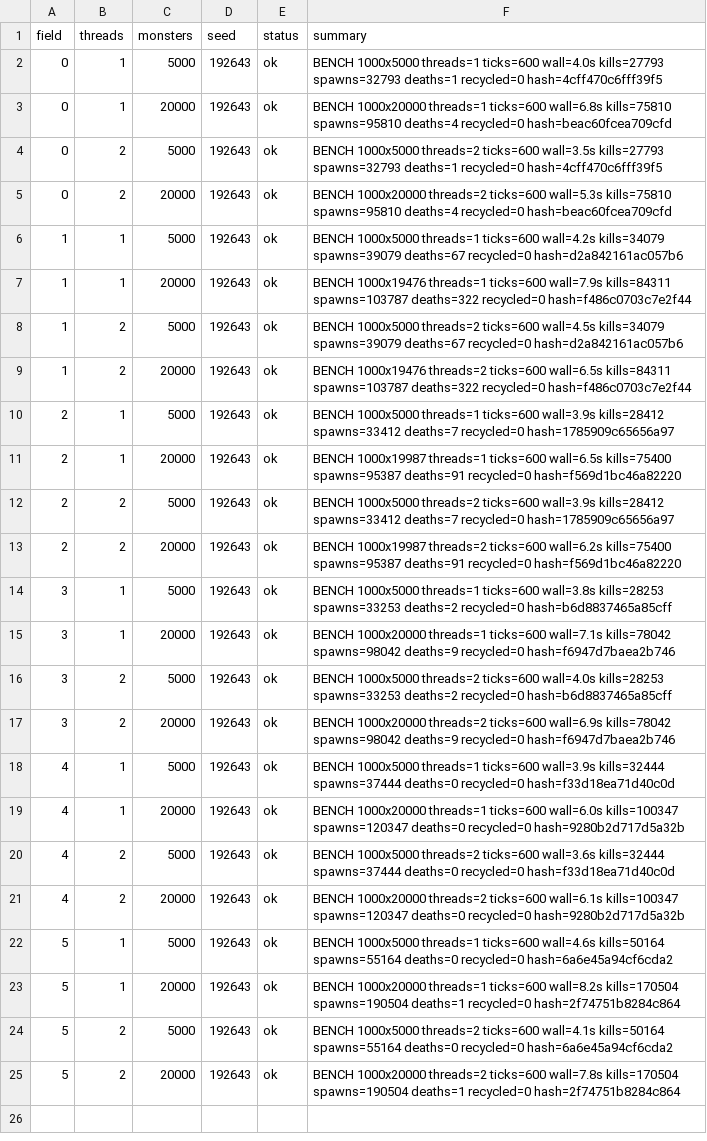
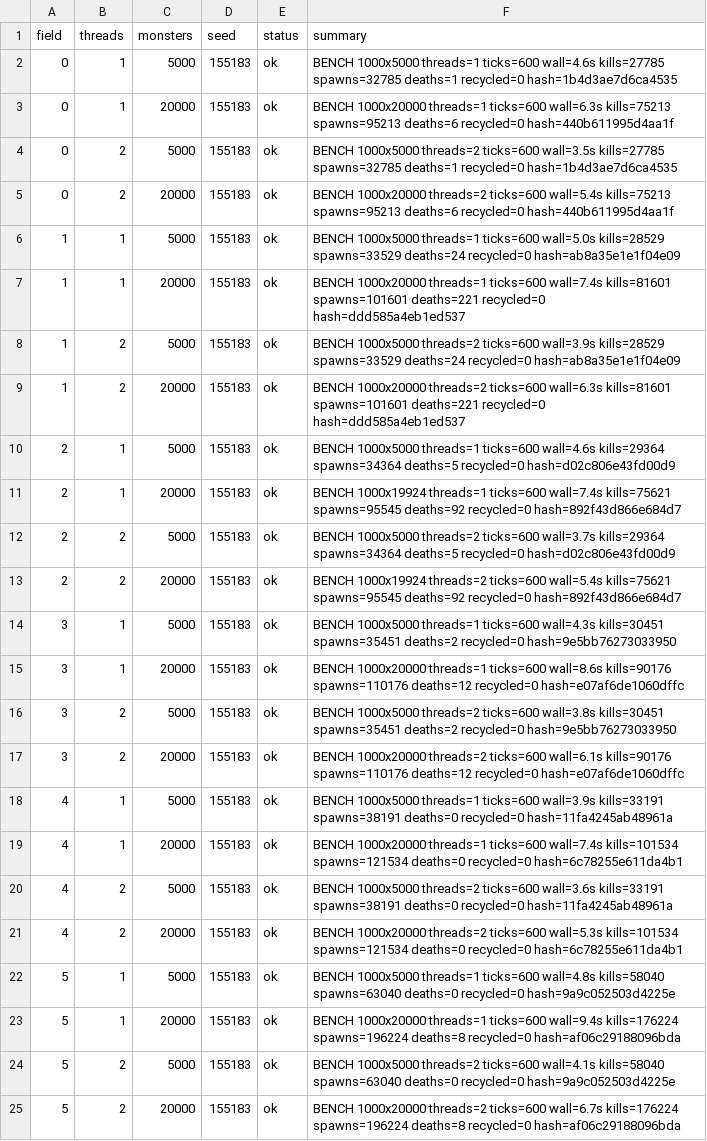
Before and after one commit to Proximo0/MagicSmash, a CSV file: work/261122113645-3086/art/msi-bench.csv, drawn as a sheet; the diff names each change by its address in the sheet, - before the commit and + after, or states it on an @@ line.

```diff
--- a/work/261122113645-3086/art/msi-bench.csv
+++ b/work/261122113645-3086/art/msi-bench.csv
-D2:D25 (seed): 192643
+D2:D25 (seed): 155183
-F2 (summary): …threads=1 ticks=600 wall=4.0s kills=27793 spawns=32793 deaths=1 recycled=0 hash=4cff470c6fff39f5
+F2 (summary): …threads=1 ticks=600 wall=4.6s kills=27785 spawns=32785 deaths=1 recycled=0 hash=1b4d3ae7d6ca4535
-F3 (summary): …threads=1 ticks=600 wall=6.8s kills=75810 spawns=95810 deaths=4 recycled=0 hash=beac60fcea709cfd
+F3 (summary): …threads=1 ticks=600 wall=6.3s kills=75213 spawns=95213 deaths=6 recycled=0 hash=440b611995d4aa1f
-F4 (summary): …ticks=600 wall=3.5s kills=27793 spawns=32793 deaths=1 recycled=0 hash=4cff470c6fff39f5
+F4 (summary): …ticks=600 wall=3.5s kills=27785 spawns=32785 deaths=1 recycled=0 hash=1b4d3ae7d6ca4535
-F5 (summary): …threads=2 ticks=600 wall=5.3s kills=75810 spawns=95810 deaths=4 recycled=0 hash=beac60fcea709cfd
+F5 (summary): …threads=2 ticks=600 wall=5.4s kills=75213 spawns=95213 deaths=6 recycled=0 hash=440b611995d4aa1f
-F6 (summary): …threads=1 ticks=600 wall=4.2s kills=34079 spawns=39079 deaths=67 recycled=0 hash=d2a842161ac057b6
+F6 (summary): …threads=1 ticks=600 wall=5.0s kills=28529 spawns=33529 deaths=24 recycled=0 hash=ab8a35e1e1f04e09
-F7 (summary): BENCH 1000x19476 threads=1 ticks=600 wall=7.9s kills=84311 spawns=103787 deaths=322 recycled=0 hash=f486c0703c7e2f44
+F7 (summary): BENCH 1000x20000 threads=1 ticks=600 wall=7.4s kills=81601 spawns=101601 deaths=221 recycled=0 hash=ddd585a4eb1ed537
-F8 (summary): …threads=2 ticks=600 wall=4.5s kills=34079 spawns=39079 deaths=67 recycled=0 hash=d2a842161ac057b6
+F8 (summary): …threads=2 ticks=600 wall=3.9s kills=28529 spawns=33529 deaths=24 recycled=0 hash=ab8a35e1e1f04e09
-F9 (summary): BENCH 1000x19476 threads=2 ticks=600 wall=6.5s kills=84311 spawns=103787 deaths=322 recycled=0 hash=f486c0703c7e2f44
+F9 (summary): BENCH 1000x20000 threads=2 ticks=600 wall=6.3s kills=81601 spawns=101601 deaths=221 recycled=0 hash=ddd585a4eb1ed537
-F10 (summary): …threads=1 ticks=600 wall=3.9s kills=28412 spawns=33412 deaths=7 recycled=0 hash=1785909c65656a97
+F10 (summary): …threads=1 ticks=600 wall=4.6s kills=29364 spawns=34364 deaths=5 recycled=0 hash=d02c806e43fd00d9
-F11 (summary): BENCH 1000x19987 threads=1 ticks=600 wall=6.5s kills=75400 spawns=95387 deaths=91 recycled=0 hash=f569d1bc46a82220
+F11 (summary): BENCH 1000x19924 threads=1 ticks=600 wall=7.4s kills=75621 spawns=95545 deaths=92 recycled=0 hash=892f43d866e684d7
-F12 (summary): …threads=2 ticks=600 wall=3.9s kills=28412 spawns=33412 deaths=7 recycled=0 hash=1785909c65656a97
+F12 (summary): …threads=2 ticks=600 wall=3.7s kills=29364 spawns=34364 deaths=5 recycled=0 hash=d02c806e43fd00d9
-F13 (summary): BENCH 1000x19987 threads=2 ticks=600 wall=6.2s kills=75400 spawns=95387 deaths=91 recycled=0 hash=f569d1bc46a82220
+F13 (summary): BENCH 1000x19924 threads=2 ticks=600 wall=5.4s kills=75621 spawns=95545 deaths=92 recycled=0 hash=892f43d866e684d7
-F14 (summary): …threads=1 ticks=600 wall=3.8s kills=28253 spawns=33253 deaths=2 recycled=0 hash=b6d8837465a85cff
+F14 (summary): …threads=1 ticks=600 wall=4.3s kills=30451 spawns=35451 deaths=2 recycled=0 hash=9e5bb76273033950
-F15 (summary): …threads=1 ticks=600 wall=7.1s kills=78042 spawns=98042 deaths=9 recycled=0 hash=f6947d7baea2b746
+F15 (summary): …threads=1 ticks=600 wall=8.6s kills=90176 spawns=110176 deaths=12 recycled=0 hash=e07af6de1060dffc
-F16 (summary): …threads=2 ticks=600 wall=4.0s kills=28253 spawns=33253 deaths=2 recycled=0 hash=b6d8837465a85cff
+F16 (summary): …threads=2 ticks=600 wall=3.8s kills=30451 spawns=35451 deaths=2 recycled=0 hash=9e5bb76273033950
-F17 (summary): …threads=2 ticks=600 wall=6.9s kills=78042 spawns=98042 deaths=9 recycled=0 hash=f6947d7baea2b746
+F17 (summary): …threads=2 ticks=600 wall=6.1s kills=90176 spawns=110176 deaths=12 recycled=0 hash=e07af6de1060dffc
-F18 (summary): …ticks=600 wall=3.9s kills=32444 spawns=37444 deaths=0 recycled=0 hash=f33d18ea71d40c0d
+F18 (summary): …ticks=600 wall=3.9s kills=33191 spawns=38191 deaths=0 recycled=0 hash=11fa4245ab48961a
-F19 (summary): …threads=1 ticks=600 wall=6.0s kills=100347 spawns=120347 deaths=0 recycled=0 hash=9280b2d717d5a32b
+F19 (summary): …threads=1 ticks=600 wall=7.4s kills=101534 spawns=121534 deaths=0 recycled=0 hash=6c78255e611da4b1
-F20 (summary): …ticks=600 wall=3.6s kills=32444 spawns=37444 deaths=0 recycled=0 hash=f33d18ea71d40c0d
+F20 (summary): …ticks=600 wall=3.6s kills=33191 spawns=38191 deaths=0 recycled=0 hash=11fa4245ab48961a
-F21 (summary): …threads=2 ticks=600 wall=6.1s kills=100347 spawns=120347 deaths=0 recycled=0 hash=9280b2d717d5a32b
+F21 (summary): …threads=2 ticks=600 wall=5.3s kills=101534 spawns=121534 deaths=0 recycled=0 hash=6c78255e611da4b1
-F22 (summary): …threads=1 ticks=600 wall=4.6s kills=50164 spawns=55164 deaths=0 recycled=0 hash=6a6e45a94cf6cda2
+F22 (summary): …threads=1 ticks=600 wall=4.8s kills=58040 spawns=63040 deaths=0 recycled=0 hash=9a9c052503d4225e
-F23 (summary): …threads=1 ticks=600 wall=8.2s kills=170504 spawns=190504 deaths=1 recycled=0 hash=2f74751b8284c864
+F23 (summary): …threads=1 ticks=600 wall=9.4s kills=176224 spawns=196224 deaths=8 recycled=0 hash=af06c29188096bda
-F24 (summary): …ticks=600 wall=4.1s kills=50164 spawns=55164 deaths=0 recycled=0 hash=6a6e45a94cf6cda2
+F24 (summary): …ticks=600 wall=4.1s kills=58040 spawns=63040 deaths=0 recycled=0 hash=9a9c052503d4225e
-F25 (summary): …threads=2 ticks=600 wall=7.8s kills=170504 spawns=190504 deaths=1 recycled=0 hash=2f74751b8284c864
+F25 (summary): …threads=2 ticks=600 wall=6.7s kills=176224 spawns=196224 deaths=8 recycled=0 hash=af06c29188096bda
```
Also changed, not shown: 1 other file.
